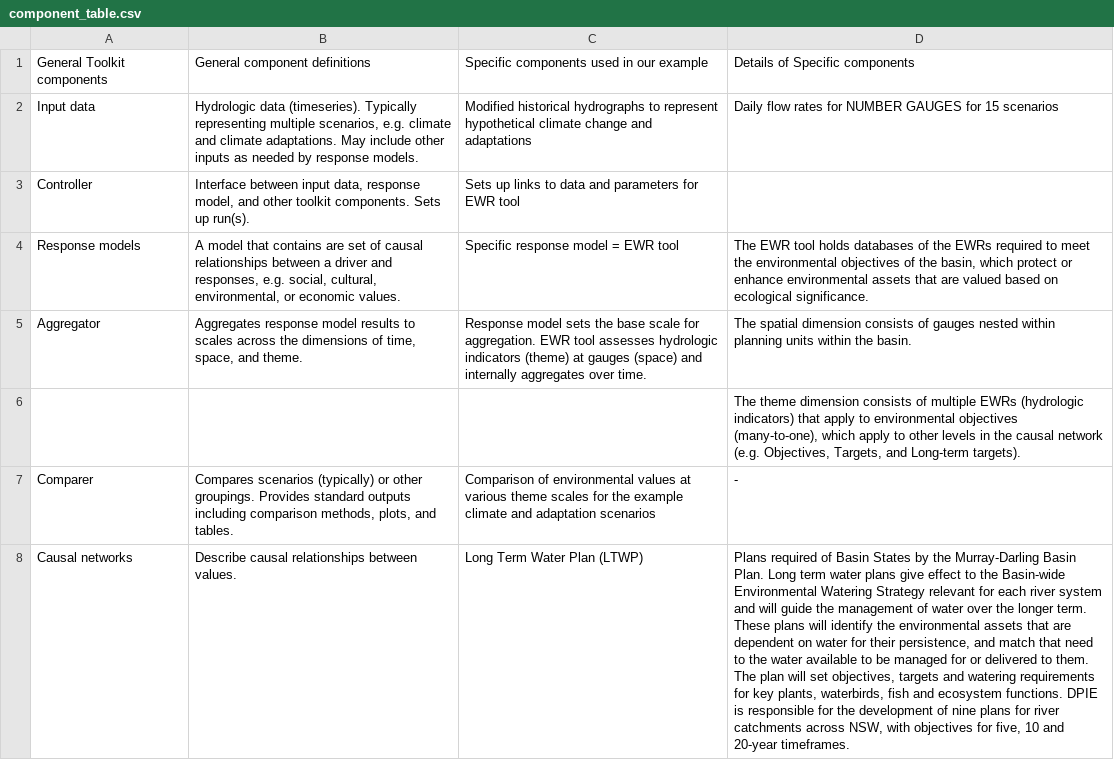
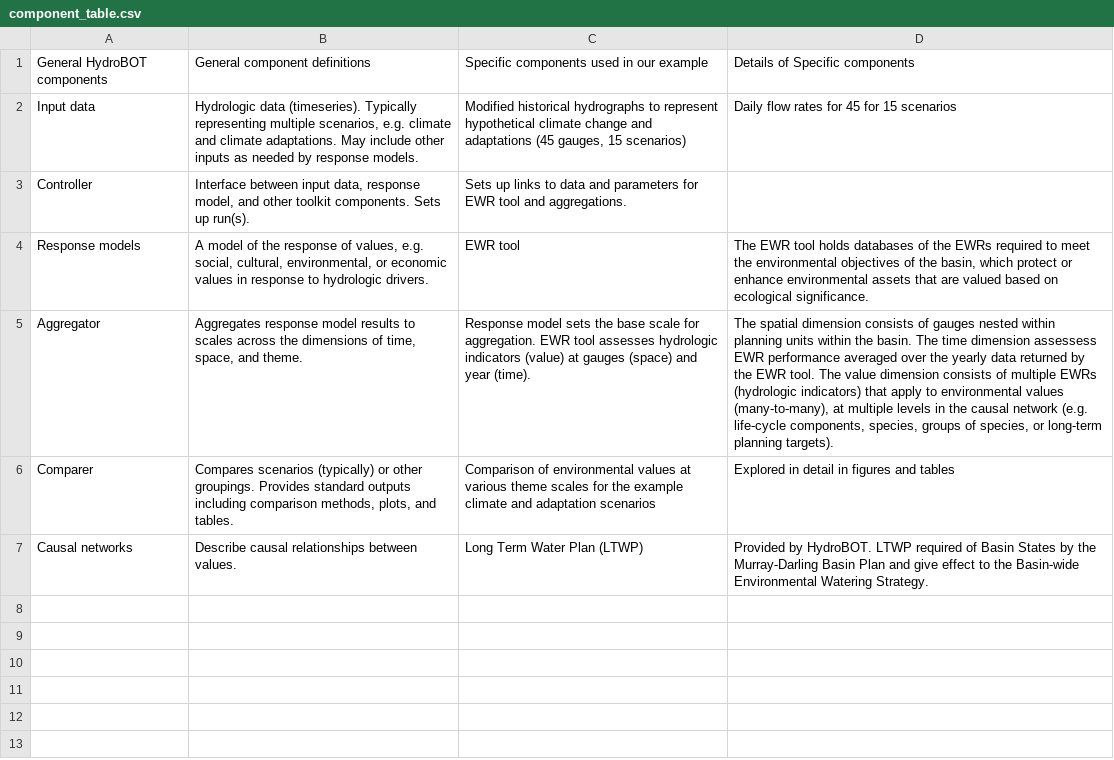
Before and after one commit to galenholt/toolkit-demo-paper, a CSV file: presentation_paper/component_table.csv, drawn as a sheet; removed rows and columns are numbered as before the commit, all else as after; the diff names each change by its address in the sheet, - before the commit and + after, or states it on an @@ line.

```diff
--- a/presentation_paper/component_table.csv
+++ b/presentation_paper/component_table.csv
-A1: General Toolkit components
+A1: General HydroBOT components
-C2: …and adaptations
+C2: …and adaptations (45 gauges, 15 scenarios)
-D2: …rates for NUMBER GAUGES for 15…
+D2: …rates for 45 for 15…
-C3: …EWR tool
+C3: …EWR tool and aggregations.
-B4: A model that contains are set of causal relationships between a driver and responses, e.g. social, cultural, environmental, or economic values.
+B4: A model of the response of values, e.g. social, cultural, environmental, or economic values in response to hydrologic drivers.
-C4: Specific response model = EWR tool
+C4: EWR tool
-C5: …hydrologic indicators (theme) at gauges (space) and internally aggregates over time.
+C5: …hydrologic indicators (value) at gauges (space) and year (time).
-D5: …the basin.
+D5: …the basin. The time dimension assessess EWR performance averaged over the yearly data returned by the EWR tool. The value dimension consists of multiple EWRs (hydrologic indicators) that apply to environmental values (many-to-many), at multiple levels in the causal network (e.g. life-cycle components, species, groups of species, or long-term planning targets).
-row 6:  |  |  | The theme dimension consists of multiple EWRs (hydrologic indicators) that apply to environmental objectives (many-to-one), which apply to other levels in the causal network (e.g. Objectives, Targets, and Long-term targets).
-D6: -
+D6: Explored in detail in figures and tables
-D7: Plans required of Basin States by the Murray-Darling Basin Plan. Long term water plans give effect to the Basin-wide Environmental Watering Strategy relevant for each river system and will guide the management of water over the longer term. These plans will identify the environmental assets that are dependent on water for their persistence, and match that need to the water available to be managed for or delivered to them. The plan will set objectives, targets and watering requirements for key plants, waterbirds, fish and ecosystem functions. DPIE is responsible for the development of nine plans for river catchments across NSW, with objectives for five, 10 and 20-year timeframes.
+D7: Provided by HydroBOT. LTWP required of Basin States by the Murray-Darling Basin Plan and give effect to the Basin-wide Environmental Watering Strategy.
```
Also changed, not shown: 2 other files.
